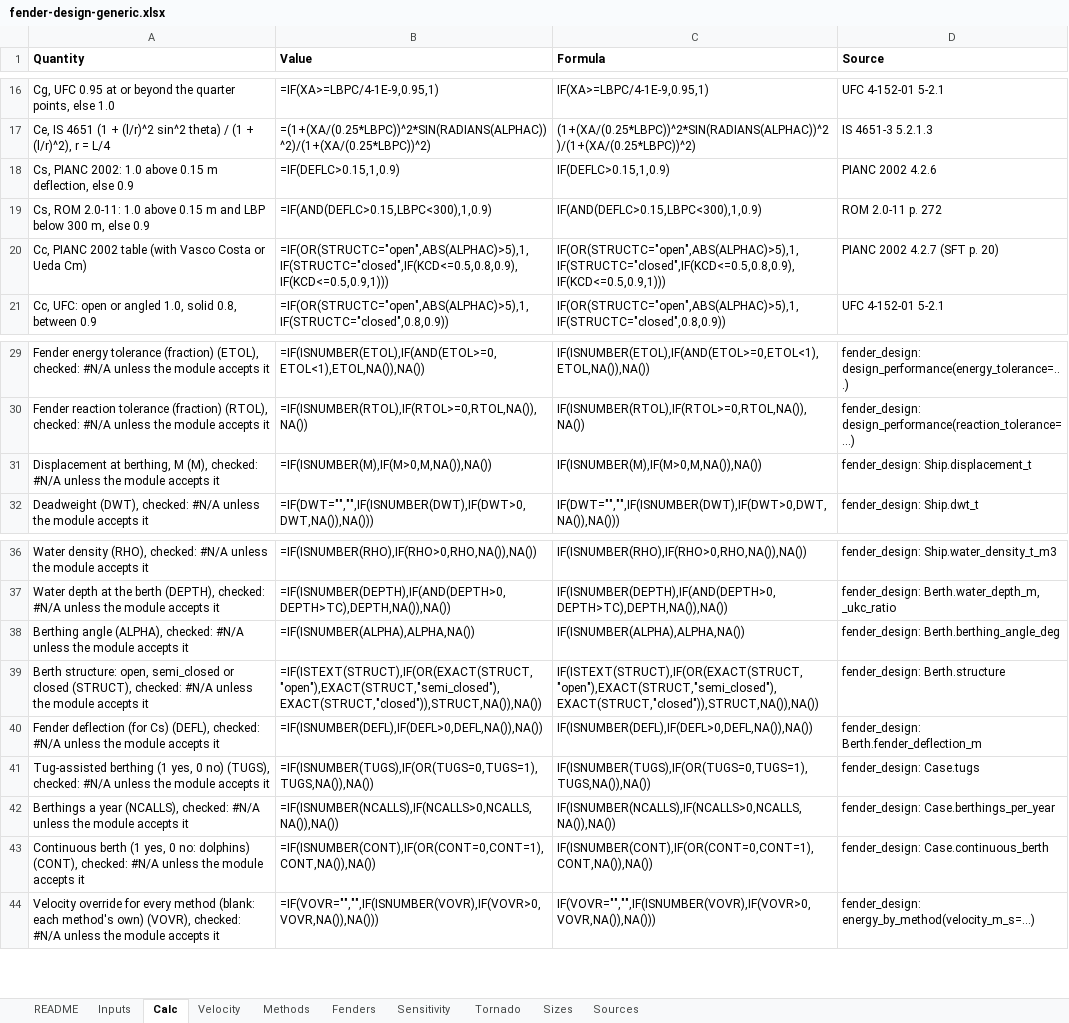
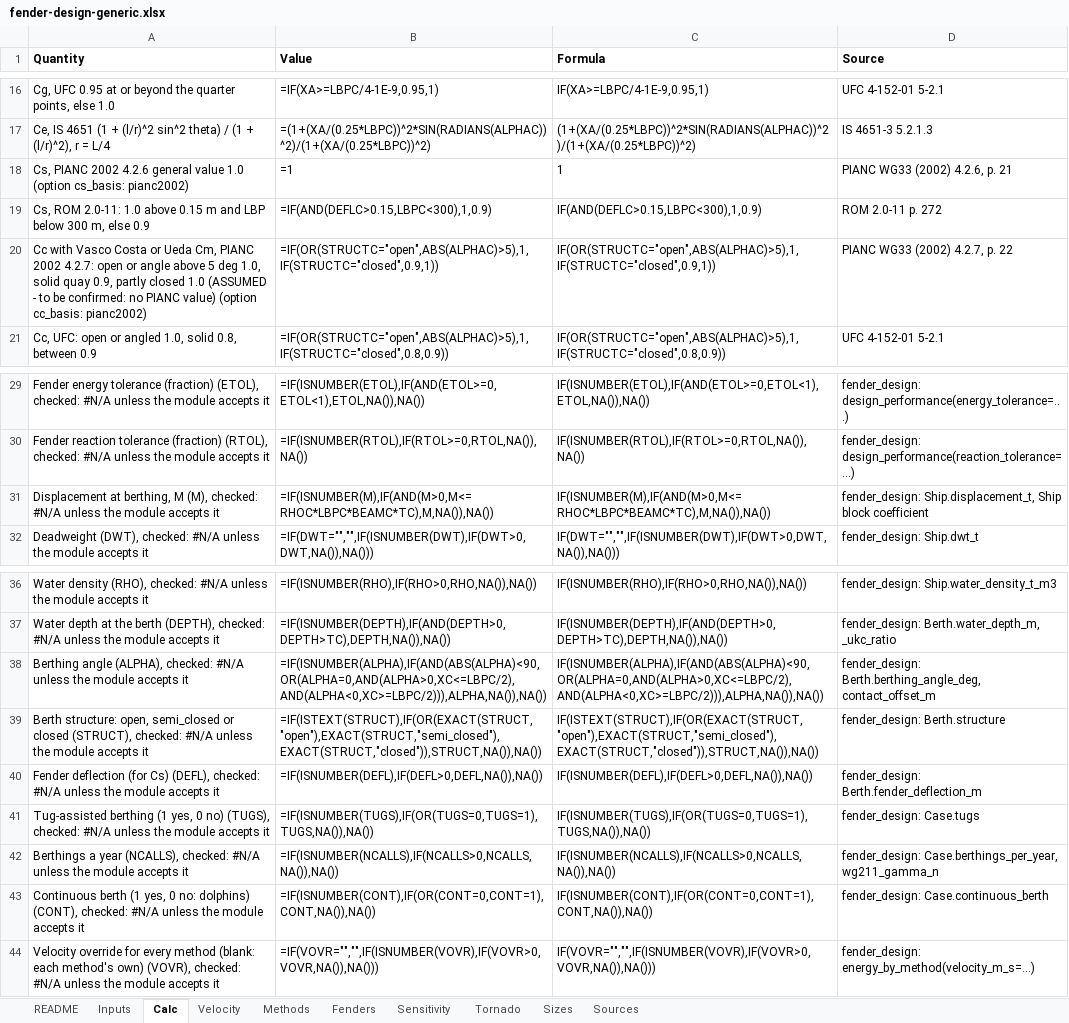
Before and after one commit to vamseeachanta/digitalmodel, an Excel workbook: docs/reports/modules/fender_design/fender-design-generic.xlsx, sheet Calc, drawn as a sheet; only a part is shown, gaps mark what is left out; values as stored, in another font and other column widths than the file's, no borders; formulas without a stored value are shown as written; removed rows and columns are numbered as before the commit, all else as after; the diff names each change by its address in the sheet, - before the commit and + after, or states it on an @@ line.

```diff
--- a/docs/reports/modules/fender_design/fender-design-generic.xlsx (sheet Calc)
+++ b/docs/reports/modules/fender_design/fender-design-generic.xlsx (sheet Calc)
-row 18: Cs, PIANC 2002: 1.0 above 0.15 m deflection, else 0.9 | =IF(DEFLC>0.15,1,0.9) | IF(DEFLC>0.15,1,0.9) | PIANC 2002 4.2.6
+row 18: Cs, PIANC 2002 4.2.6 general value 1.0 (option cs_basis: pianc2002) | =1 | 1 | PIANC WG33 (2002) 4.2.6, p. 21
-row 20: Cc, PIANC 2002 table (with Vasco Costa or Ueda Cm) | =IF(OR(STRUCTC="open",ABS(ALPHAC)>5),1,IF(STRUCTC="closed",IF(KCD<=0.5,0.8,0.9),IF(KCD<=0.5,0.9,1))) | IF(OR(STRUCTC="open",ABS(ALPHAC)>5),1,IF(STRUCTC="closed",IF(KCD<=0.5,0.8,0.9),IF(KCD<=0.5,0.9,1))) | PIANC 2002 4.2.7 (SFT p. 20)
+row 20: Cc with Vasco Costa or Ueda Cm, PIANC 2002 4.2.7: open or angle above 5 deg 1.0, solid quay 0.9, partly closed 1.0 (ASSUMED - to be confirmed: no PIANC value) (option cc_basis: pianc2002) | =IF(OR(STRUCTC="open",ABS(ALPHAC)>5),1,IF(STRUCTC="closed",0.9,1)) | IF(OR(STRUCTC="open",ABS(ALPHAC)>5),1,IF(STRUCTC="closed",0.9,1)) | PIANC WG33 (2002) 4.2.7, p. 22
-B31 (Value): =IF(ISNUMBER(M),IF(M>0,M,NA()),NA())
+B31 (Value): =IF(ISNUMBER(M),IF(AND(M>0,M<=RHOC*LBPC*BEAMC*TC),M,NA()),NA())
-C31 (Formula): IF(ISNUMBER(M),IF(M>0,M,NA()),NA())
+C31 (Formula): IF(ISNUMBER(M),IF(AND(M>0,M<=RHOC*LBPC*BEAMC*TC),M,NA()),NA())
-D31 (Source): fender_design: Ship.displacement_t
+D31 (Source): fender_design: Ship.displacement_t, Ship block coefficient
-B38 (Value): =IF(ISNUMBER(ALPHA),ALPHA,NA())
+B38 (Value): =IF(ISNUMBER(ALPHA),IF(AND(ABS(ALPHA)<90,OR(ALPHA=0,AND(ALPHA>0,XC<=LBPC/2),AND(ALPHA<0,XC>=LBPC/2))),ALPHA,NA()),NA())
-C38 (Formula): IF(ISNUMBER(ALPHA),ALPHA,NA())
+C38 (Formula): IF(ISNUMBER(ALPHA),IF(AND(ABS(ALPHA)<90,OR(ALPHA=0,AND(ALPHA>0,XC<=LBPC/2),AND(ALPHA<0,XC>=LBPC/2))),ALPHA,NA()),NA())
-D38 (Source): fender_design: Berth.berthing_angle_deg
+D38 (Source): fender_design: Berth.berthing_angle_deg, contact_offset_m
-D42 (Source): fender_design: Case.berthings_per_year
+D42 (Source): fender_design: Case.berthings_per_year, wg211_gamma_n
```
Also changed, not shown: sheet Sensitivity, sheet Sources, sheet Velocity, sheet Inputs, sheet Sizes, sheet Methods, 3 more sheets, charts or pictures, 26 other files.
